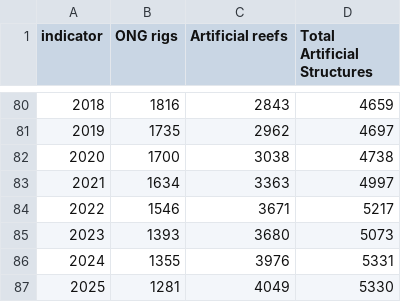
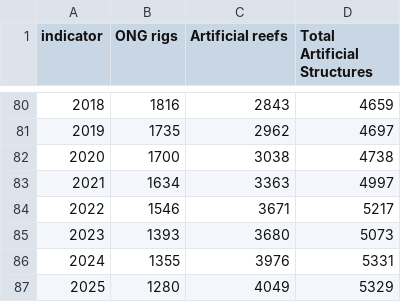
Before and after one commit to Gulf-IEA/Gulf-ESR, a CSV file: data/formatted/formatted_csvs/artificial-structure_formatted.csv, drawn as a sheet; only a part is shown, gaps mark what is left out.

```diff
--- a/data/formatted/formatted_csvs/artificial-structure_formatted.csv
+++ b/data/formatted/formatted_csvs/artificial-structure_formatted.csv
@@ -86,2 +86,2 @@
 "2024","1355","3976","5331"
-"2025","1281","4049","5330"
+"2025","1280","4049","5329"
```
Also changed, not shown: 4 other files.
